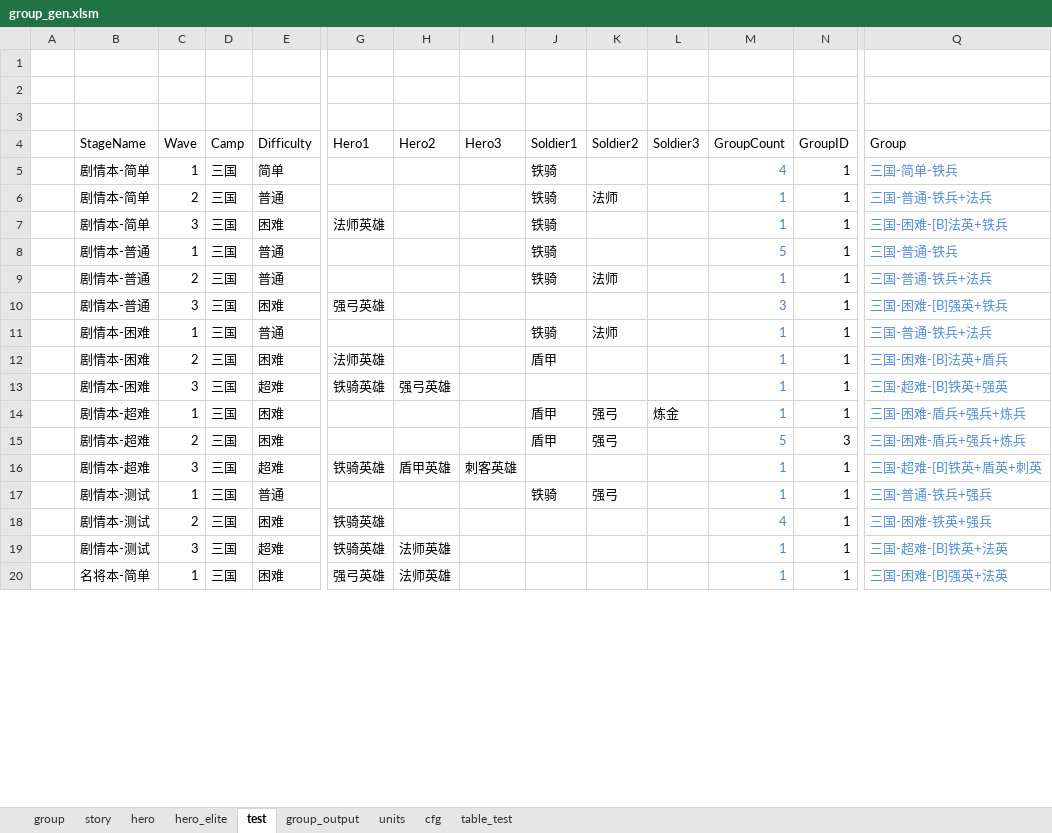
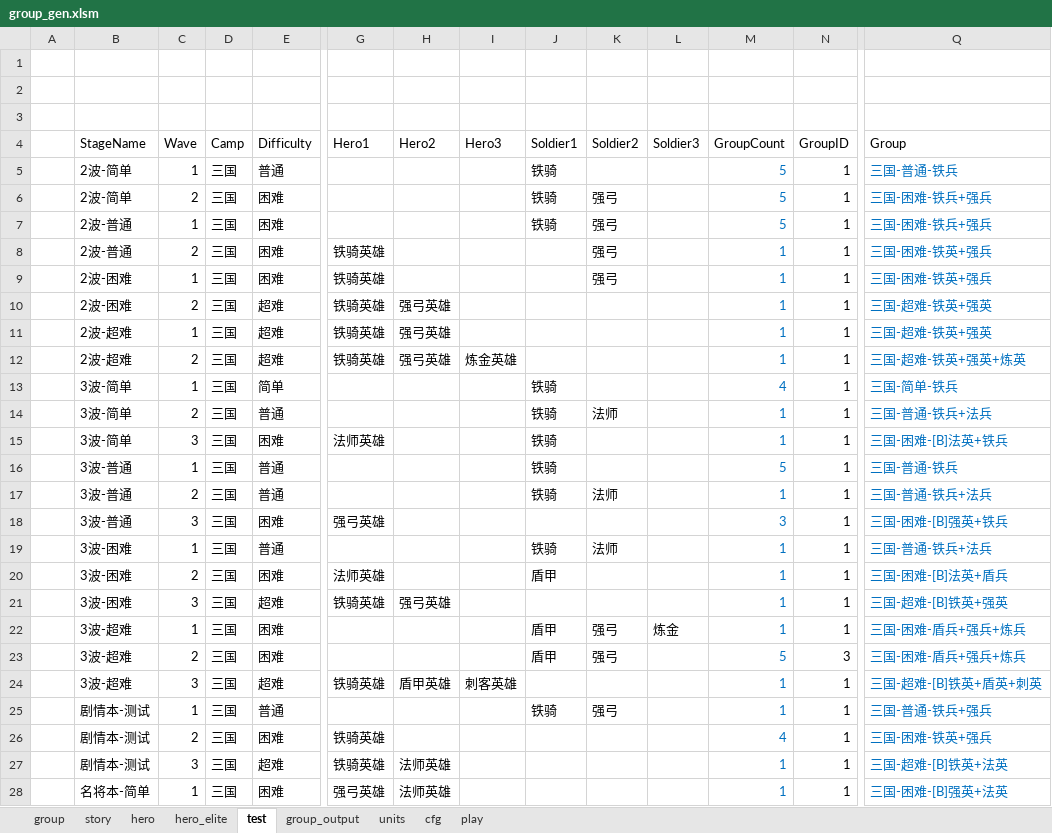
Before and after one commit to lovebirdsx/monster_group_gen, an Excel workbook: group_gen.xlsm, sheet test, drawn as a sheet; only a part is shown, gaps mark what is left out; values as stored, in another font and other column widths than the file's, no borders; charts and pictures and conditional formats and table styles not drawn; addresses are those after the commit; rows hold the shown columns only; the diff covers the shown part only; the diff names each change by its address in the sheet, - before the commit and + after, or states it on an @@ line.

```diff
--- a/group_gen.xlsm (sheet test)
+++ b/group_gen.xlsm (sheet test)
-sheet tab: table_test
+sheet tab: play
+row 5:  | 2波-简单 | 1 | 三国 | 普通 |  |  |  | 铁骑 |  |  | 5 | 1 | 三国-普通-铁兵
+row 6:  | 2波-简单 | 2 | 三国 | 困难 |  |  |  | 铁骑 | 强弓 |  | 5 | 1 | 三国-困难-铁兵+强兵
+row 7:  | 2波-普通 | 1 | 三国 | 困难 |  |  |  | 铁骑 | 强弓 |  | 5 | 1 | 三国-困难-铁兵+强兵
+row 8:  | 2波-普通 | 2 | 三国 | 困难 | 铁骑英雄 |  |  |  | 强弓 |  | 1 | 1 | 三国-困难-铁英+强兵
+row 9:  | 2波-困难 | 1 | 三国 | 困难 | 铁骑英雄 |  |  |  | 强弓 |  | 1 | 1 | 三国-困难-铁英+强兵
+row 10:  | 2波-困难 | 2 | 三国 | 超难 | 铁骑英雄 | 强弓英雄 |  |  |  |  | 1 | 1 | 三国-超难-铁英+强英
+row 11:  | 2波-超难 | 1 | 三国 | 超难 | 铁骑英雄 | 强弓英雄 |  |  |  |  | 1 | 1 | 三国-超难-铁英+强英
+row 12:  | 2波-超难 | 2 | 三国 | 超难 | 铁骑英雄 | 强弓英雄 | 炼金英雄 |  |  |  | 1 | 1 | 三国-超难-铁英+强英+炼英
-B13:B15 (StageName): 剧情本-简单
+B13:B15 (StageName): 3波-简单
-M13:M28 text colour: #4F81BD
+M13:M28 text colour: #0070C0
-Q13:Q28 text colour: #558ED5
+Q13:Q28 text colour: #0070C0
-B16:B18 (StageName): 剧情本-普通
+B16:B18 (StageName): 3波-普通
-B19:B21 (StageName): 剧情本-困难
+B19:B21 (StageName): 3波-困难
-B22:B24 (StageName): 剧情本-超难
+B22:B24 (StageName): 3波-超难
```
Also changed, not shown: cell formats elsewhere in this sheet, sheet story, sheet group, sheet group_output, sheet hero_elite, sheet hero, sheet cfg, charts or pictures, 2 other files.
